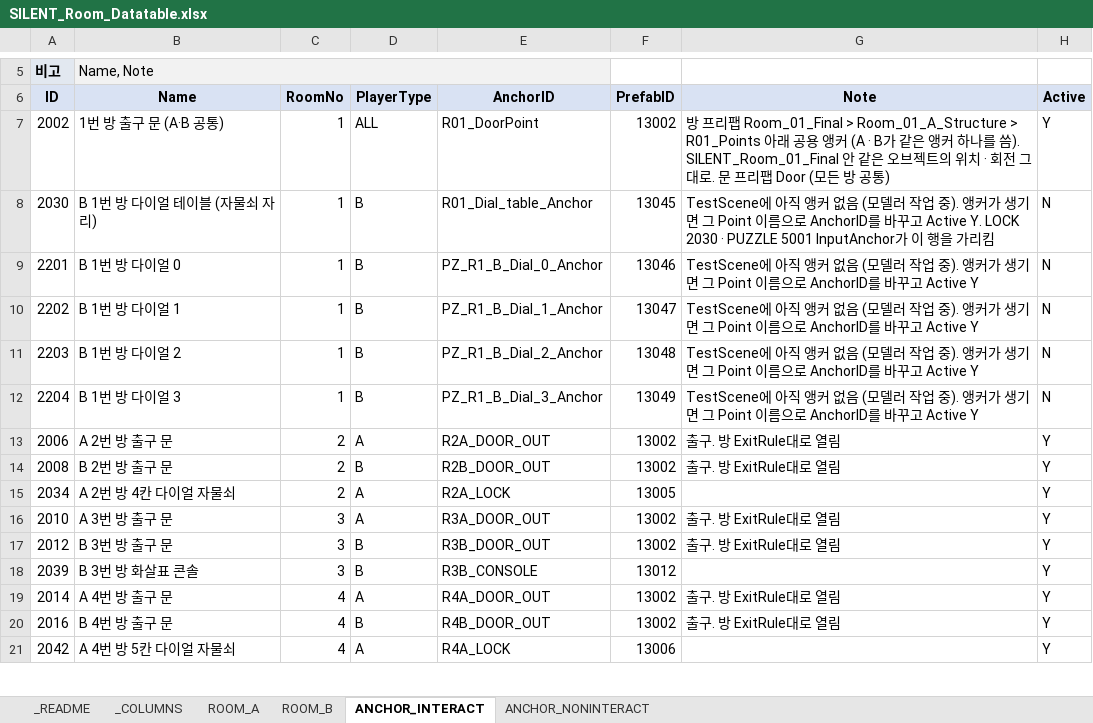
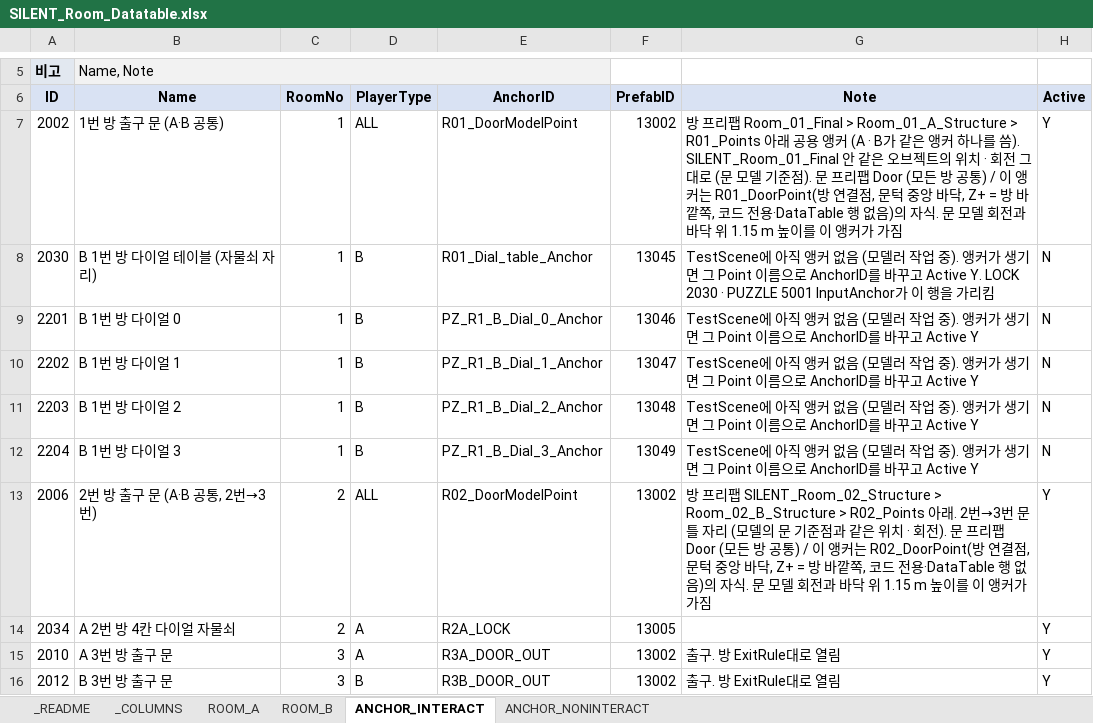
Before and after one commit to lkhwcf-arch/-listen, an Excel workbook: EXCEL/SILENT_Room_Datatable.xlsx, sheet ANCHOR_INTERACT, drawn as a sheet; only a part is shown, gaps mark what is left out; the shorter side is filled out with more unchanged rows; values as stored, in another font and other column widths than the file's, no borders; conditional formats not drawn; the diff names each change by its address in the sheet, - before the commit and + after, or states it on an @@ line.

```diff
--- a/EXCEL/SILENT_Room_Datatable.xlsx (sheet ANCHOR_INTERACT)
+++ b/EXCEL/SILENT_Room_Datatable.xlsx (sheet ANCHOR_INTERACT)
-E7 (AnchorID): R01_DoorPoint
+E7 (AnchorID): R01_DoorModelPoint
-G7 (Note): …그대로. 문 프리팹 Door (모든 방 공통)
+G7 (Note): …그대로 (문 모델 기준점). 문 프리팹 Door (모든 방 공통) / 이 앵커는 R01_DoorPoint(방 연결점, 문턱 중앙 바닥, Z+ = 방 바깥쪽, 코드 전용·DataTable 행 없음)의 자식. 문 모델 회전과 바닥 위 1.15 m 높이를 이 앵커가 가짐
-B13 (Name): A 2번 방 출구 문
+B13 (Name): 2번 방 출구 문 (A·B 공통, 2번→3번)
-D13 (PlayerType): A
+D13 (PlayerType): ALL
-E13 (AnchorID): R2A_DOOR_OUT
+E13 (AnchorID): R02_DoorModelPoint
-G13 (Note): 출구. 방 ExitRule대로 열림
+G13 (Note): 방 프리팹 SILENT_Room_02_Structure > Room_02_B_Structure > R02_Points 아래. 2번→3번 문틀 자리 (모델의 문 기준점과 같은 위치 · 회전). 문 프리팹 Door (모든 방 공통) / 이 앵커는 R02_DoorPoint(방 연결점, 문턱 중앙 바닥, Z+ = 방 바깥쪽, 코드 전용·DataTable 행 없음)의 자식. 문 모델 회전과 바닥 위 1.15 m 높이를 이 앵커가 가짐
-row 14: 2008 | B 2번 방 출구 문 | 2 | B | R2B_DOOR_OUT | 13002 | 출구. 방 ExitRule대로 열림 | Y
```
Also changed, not shown: sheet ANCHOR_NONINTERACT, EXCEL/SILENT_Asset_Datatable.xlsx, EXCEL/SILENT_Object_Datatable.xlsx, 30 other files.
